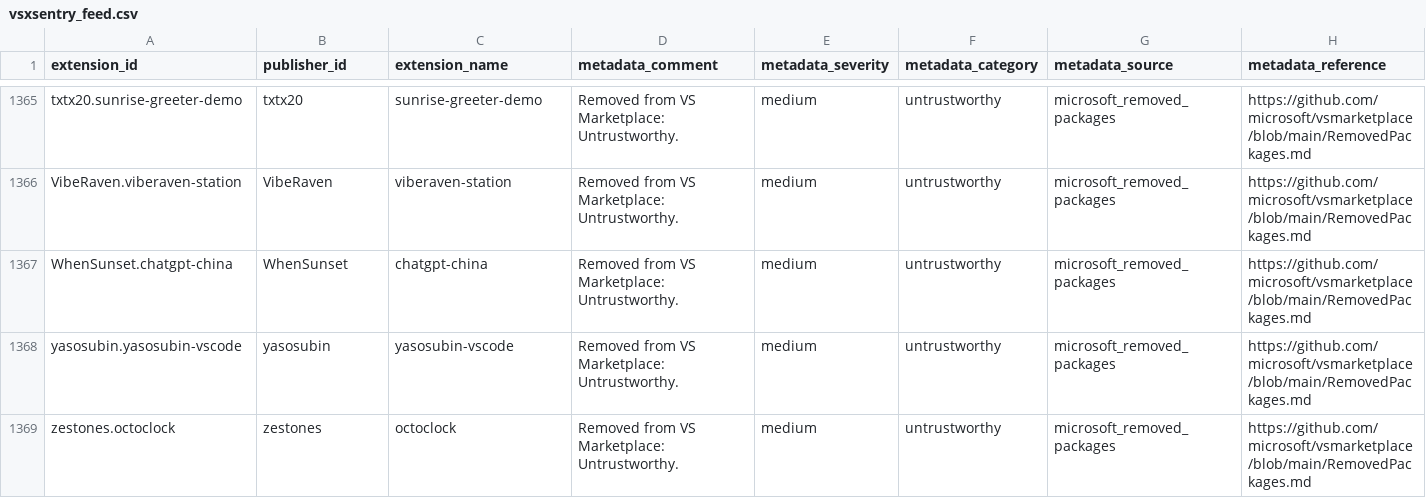
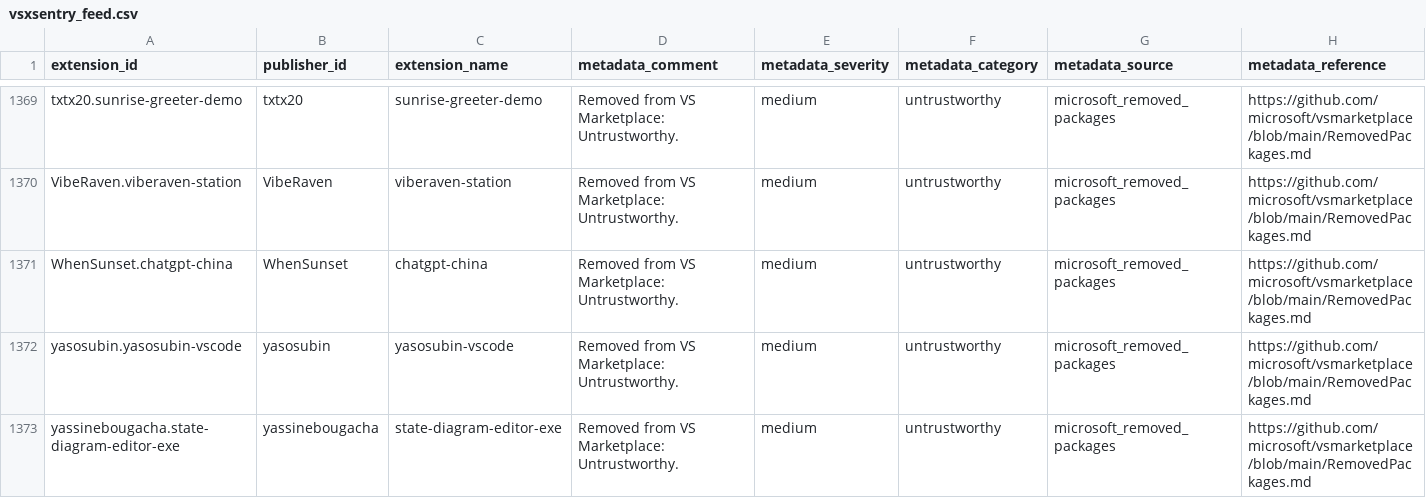
Before and after one commit to vsxsentry/vsxsentry.github.io, a CSV file: feeds/vsxsentry_feed.csv, drawn as a sheet; only a part is shown, gaps mark what is left out; the shorter side is filled out with more unchanged rows; rows hold the shown columns only; the diff covers the shown part only; the diff names each change by its address in the sheet, - before the commit and + after, or states it on an @@ line.

```diff
--- a/feeds/vsxsentry_feed.csv
+++ b/feeds/vsxsentry_feed.csv
+row 1373: yassinebougacha.state-diagram-editor-exe | yassinebougacha | state-diagram-editor-exe | Removed from VS Marketplace: Untrustworthy. | medium | untrustworthy | microsoft_removed_packages | https://github.com/microsoft/vsmarketplace/blob/main/RemovedPackages.md
```
Also changed, not shown: 5 added rows elsewhere in this file, feeds/vsxsentry_malicious_feed.csv, feeds/vsxsentry_opencti_import.csv, 13 other files.
